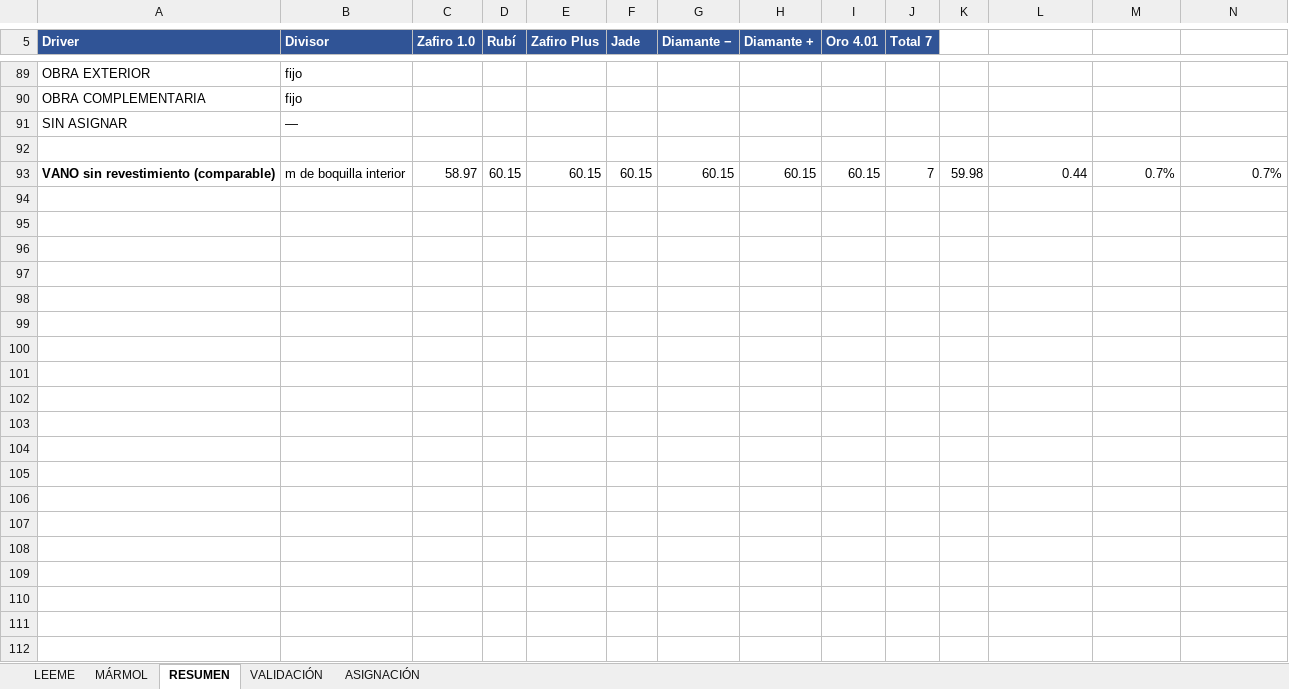
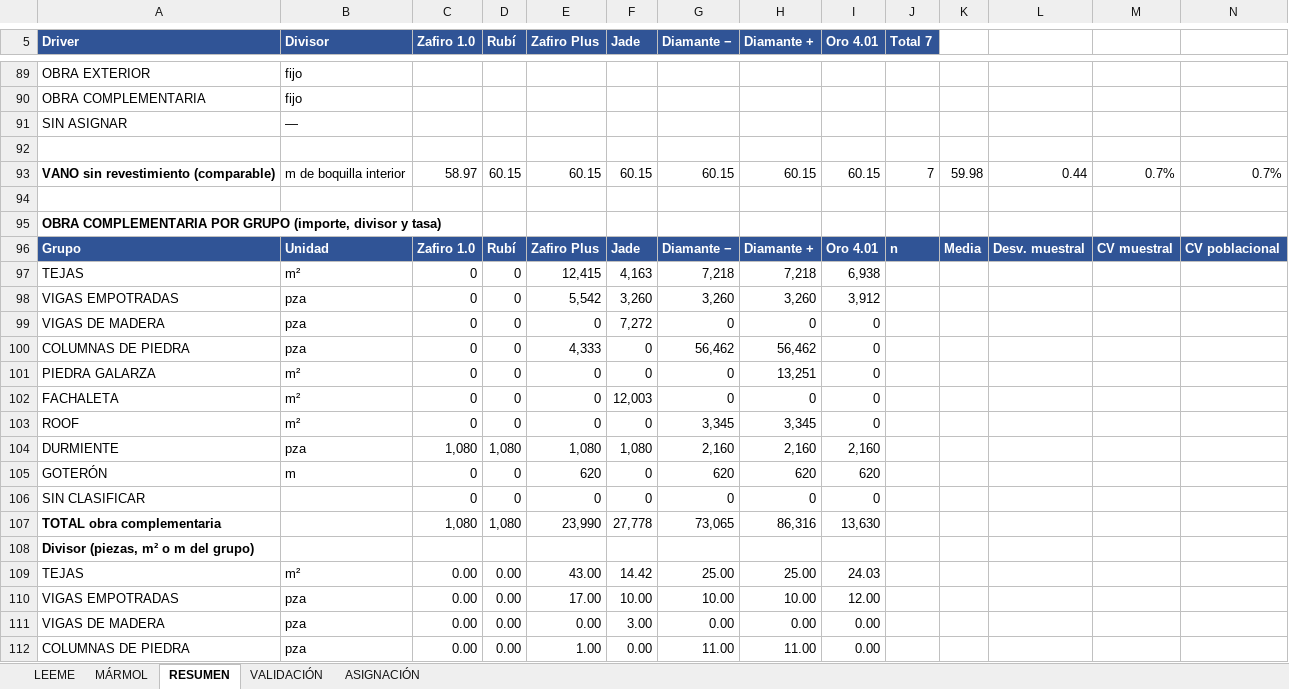
Before and after one commit to angelbar4ia-byte/CEREBRO-ERP-CONSTRUCCION, an Excel workbook: 1-mundo/fuentes/parametricos/PARAMETRICOS_7_PROTOTIPOS.xlsx, sheet RESUMEN, drawn as a sheet; only a part is shown, gaps mark what is left out; values as stored, in another font and other column widths than the file's, no borders; rows hold the shown columns only; the diff covers the shown part only; the diff names each change by its address in the sheet, - before the commit and + after, or states it on an @@ line.

```diff
--- a/1-mundo/fuentes/parametricos/PARAMETRICOS_7_PROTOTIPOS.xlsx (sheet RESUMEN)
+++ b/1-mundo/fuentes/parametricos/PARAMETRICOS_7_PROTOTIPOS.xlsx (sheet RESUMEN)
+row 94: (empty)
+row 95: OBRA COMPLEMENTARIA POR GRUPO (importe, divisor y tasa)
+row 96: Grupo | Unidad | Zafiro 1.0 | Rubí | Zafiro Plus | Jade | Diamante − | Diamante + | Oro 4.01 | n | Media | Desv. muestral | CV muestral | CV poblacional
+row 97: TEJAS | m² | 0 | 0 | 12,415 | 4,163 | 7,218 | 7,218 | 6,938
+row 98: VIGAS EMPOTRADAS | pza | 0 | 0 | 5,542 | 3,260 | 3,260 | 3,260 | 3,912
+row 99: VIGAS DE MADERA | pza | 0 | 0 | 0 | 7,272 | 0 | 0 | 0
+row 100: COLUMNAS DE PIEDRA | pza | 0 | 0 | 4,333 | 0 | 56,462 | 56,462 | 0
+row 101: PIEDRA GALARZA | m² | 0 | 0 | 0 | 0 | 0 | 13,251 | 0
+row 102: FACHALETA | m² | 0 | 0 | 0 | 12,003 | 0 | 0 | 0
+row 103: ROOF | m² | 0 | 0 | 0 | 0 | 3,345 | 3,345 | 0
+row 104: DURMIENTE | pza | 1,080 | 1,080 | 1,080 | 1,080 | 2,160 | 2,160 | 2,160
+row 105: GOTERÓN | m | 0 | 0 | 620 | 0 | 620 | 620 | 620
+row 106: SIN CLASIFICAR |  | 0 | 0 | 0 | 0 | 0 | 0 | 0
+row 107: TOTAL obra complementaria |  | 1,080 | 1,080 | 23,990 | 27,778 | 73,065 | 86,316 | 13,630
+row 108: Divisor (piezas, m² o m del grupo)
+row 109: TEJAS | m² | 0.00 | 0.00 | 43.00 | 14.42 | 25.00 | 25.00 | 24.03
+row 110: VIGAS EMPOTRADAS | pza | 0.00 | 0.00 | 17.00 | 10.00 | 10.00 | 10.00 | 12.00
+row 111: VIGAS DE MADERA | pza | 0.00 | 0.00 | 0.00 | 3.00 | 0.00 | 0.00 | 0.00
+row 112: COLUMNAS DE PIEDRA | pza | 0.00 | 0.00 | 1.00 | 0.00 | 11.00 | 11.00 | 0.00
```
Also changed, not shown: 18 added rows and 13 edited cells elsewhere in this sheet, sheet ASIGNACIÓN, sheet VALIDACIÓN, 4 other files.
